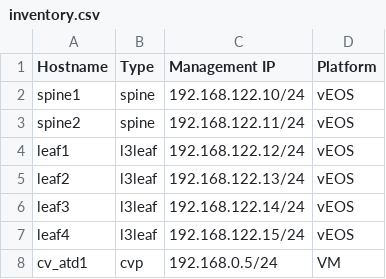
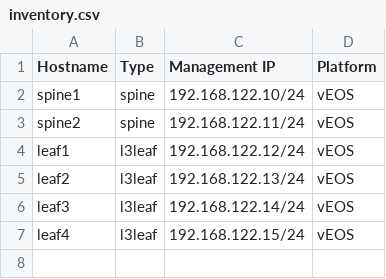
Before and after one commit to arista-netdevops-community/avd-cookiecutter, a CSV file: CSVs/inventory.csv, drawn as a sheet.

Commit message:
remove cvp from the inventory

```diff
--- a/CSVs/inventory.csv
+++ b/CSVs/inventory.csv
@@ -7,2 +7 @@ leaf3, l3leaf, 192.168.122.14/24, vEOS
 leaf4, l3leaf, 192.168.122.15/24, vEOS
-cv_atd1, cvp, 192.168.0.5/24, VM
```
